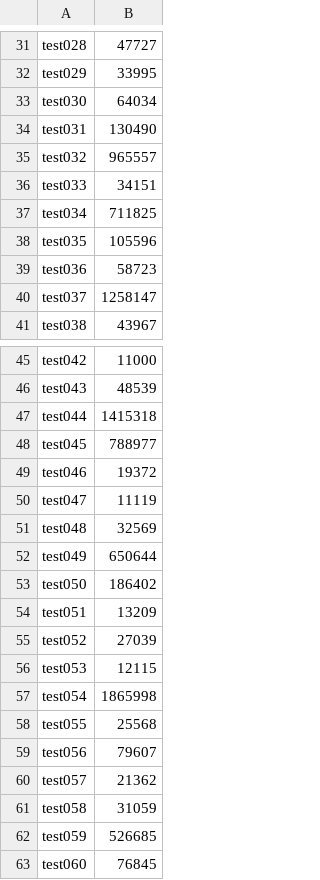
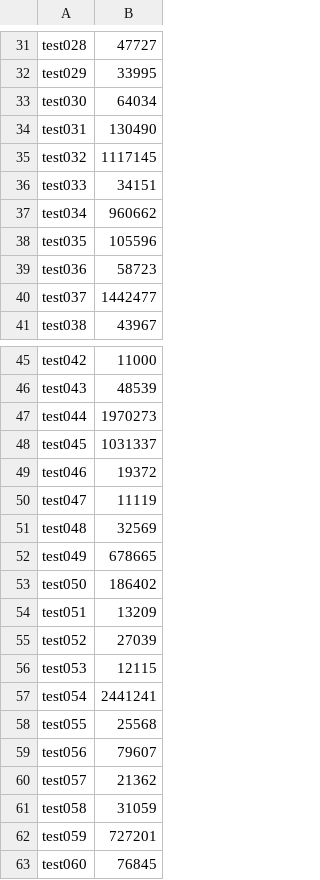
Before and after one commit to AyakaKamata/Atcoder, a CSV file: AHC/043/result.csv, drawn as a sheet; only a part is shown, gaps mark what is left out; the diff covers the shown part only.

```diff
--- a/AHC/043/result.csv
+++ b/AHC/043/result.csv
@@ -34,8 +34,8 @@ test030,64034
 test031,130490
-test032,965557
+test032,1117145
 test033,34151
-test034,711825
+test034,960662
 test035,105596
 test036,58723
-test037,1258147
+test037,1442477
 test038,43967
@@ -46,4 +46,4 @@ test042,11000
 test043,48539
-test044,1415318
-test045,788977
+test044,1970273
+test045,1031337
 test046,19372
@@ -51,3 +51,3 @@ test047,11119
 test048,32569
-test049,650644
+test049,678665
 test050,186402
@@ -56,3 +56,3 @@ test052,27039
 test053,12115
-test054,1865998
+test054,2441241
 test055,25568
@@ -61,3 +61,3 @@ test057,21362
 test058,31059
-test059,526685
+test059,727201
 test060,76845
```
Also changed, not shown: 6 edited cells elsewhere in this file, 1 other file.
